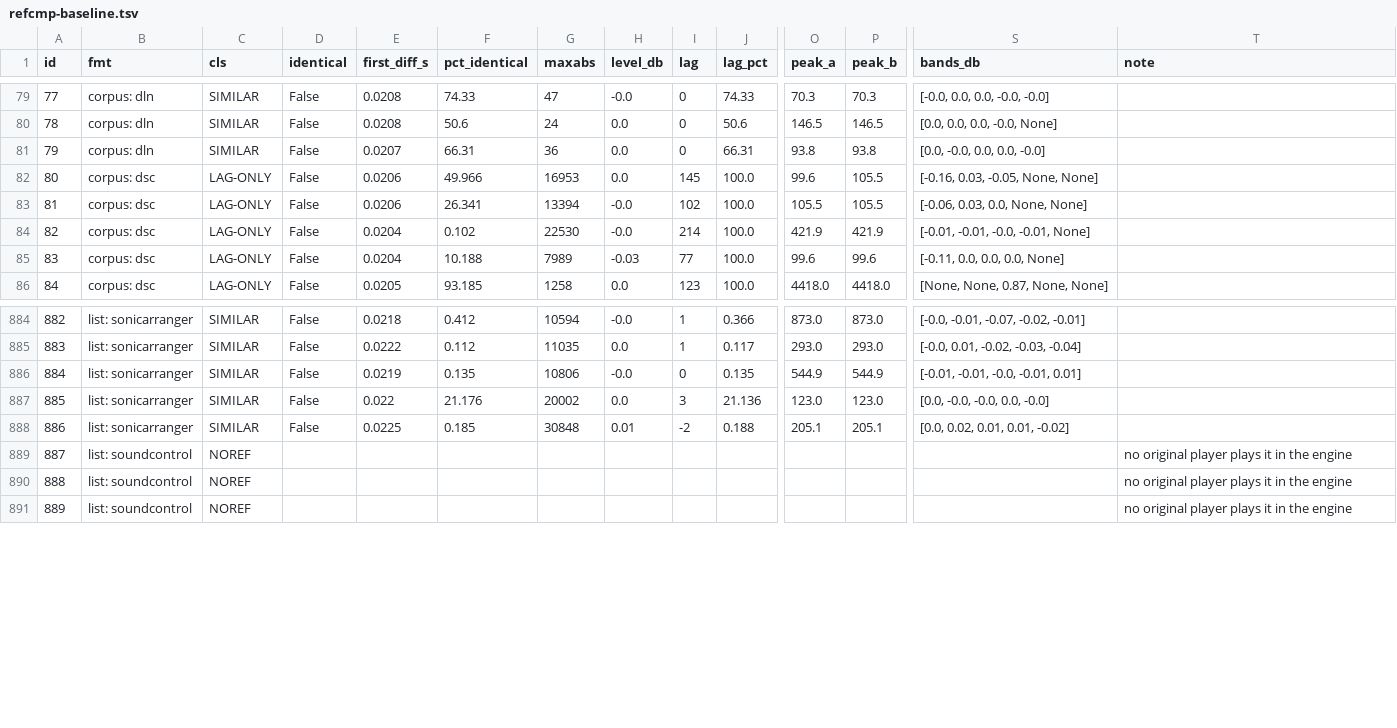
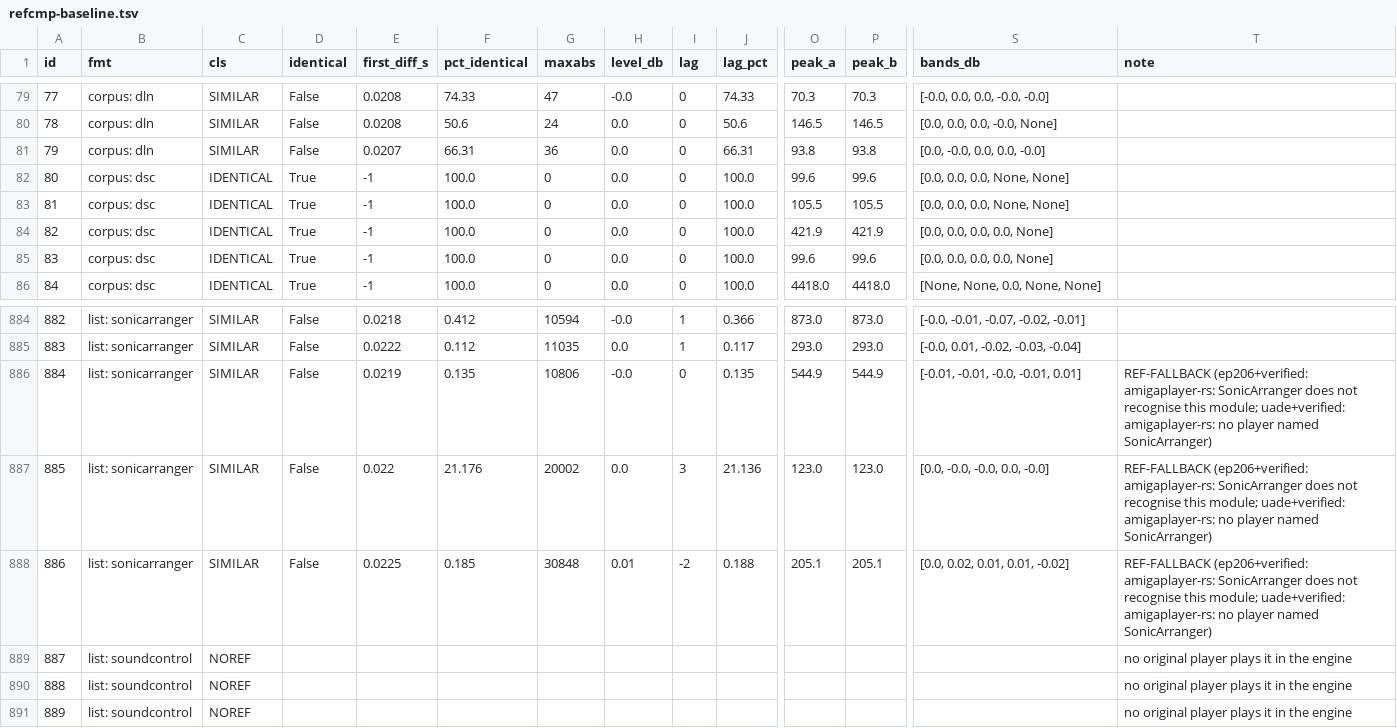
Before and after one commit to devloic/amigaplayer-rs, a TSV file: tools/refcmp-baseline.tsv, drawn as a sheet; only a part is shown, gaps mark what is left out; the diff covers the shown part only; the diff names each change by its address in the sheet, - before the commit and + after, or states it on an @@ line.

```diff
--- a/tools/refcmp-baseline.tsv
+++ b/tools/refcmp-baseline.tsv
-C82:C86 (cls): LAG-ONLY
+C82:C86 (cls): IDENTICAL
-D82:D86 (identical): False
+D82:D86 (identical): True
-E82:E83 (first_diff_s): 0.0206
+E82:E83 (first_diff_s): -1
-F82 (pct_identical): 49.966
+F82 (pct_identical): 100.0
-G82 (maxabs): 16953
+G82 (maxabs): 0
-I82 (lag): 145
+I82 (lag): 0
-P82 (peak_b): 105.5
+P82 (peak_b): 99.6
-S82 (bands_db): [-0.16, 0.03, -0.05, None, None]
+S82 (bands_db): [0.0, 0.0, 0.0, None, None]
-F83 (pct_identical): 26.341
+F83 (pct_identical): 100.0
-G83 (maxabs): 13394
+G83 (maxabs): 0
-H83:H84 (level_db): -0.0
+H83:H84 (level_db): 0.0
-I83 (lag): 102
+I83 (lag): 0
-S83 (bands_db): [-0.06, 0.03, 0.0, None, None]
+S83 (bands_db): [0.0, 0.0, 0.0, None, None]
-E84:E85 (first_diff_s): 0.0204
+E84:E85 (first_diff_s): -1
-F84 (pct_identical): 0.102
+F84 (pct_identical): 100.0
-G84 (maxabs): 22530
+G84 (maxabs): 0
-I84 (lag): 214
+I84 (lag): 0
-S84 (bands_db): [-0.01, -0.01, -0.0, -0.01, None]
+S84 (bands_db): [0.0, 0.0, 0.0, 0.0, None]
-F85 (pct_identical): 10.188
+F85 (pct_identical): 100.0
-G85 (maxabs): 7989
+G85 (maxabs): 0
-H85 (level_db): -0.03
+H85 (level_db): 0.0
-I85 (lag): 77
+I85 (lag): 0
-S85 (bands_db): [-0.11, 0.0, 0.0, 0.0, None]
+S85 (bands_db): [0.0, 0.0, 0.0, 0.0, None]
-E86 (first_diff_s): 0.0205
+E86 (first_diff_s): -1
-F86 (pct_identical): 93.185
+F86 (pct_identical): 100.0
-G86 (maxabs): 1258
+G86 (maxabs): 0
-I86 (lag): 123
+I86 (lag): 0
-S86 (bands_db): [None, None, 0.87, None, None]
+S86 (bands_db): [None, None, 0.0, None, None]
-T886:T888 (note): (empty)
+T886:T888 (note): REF-FALLBACK (ep206+verified: amigaplayer-rs: SonicArranger does not recognise this module; uade+verified: amigaplayer-rs: no player named SonicArranger)
```
Also changed, not shown: 97 edited cells elsewhere in this file.
